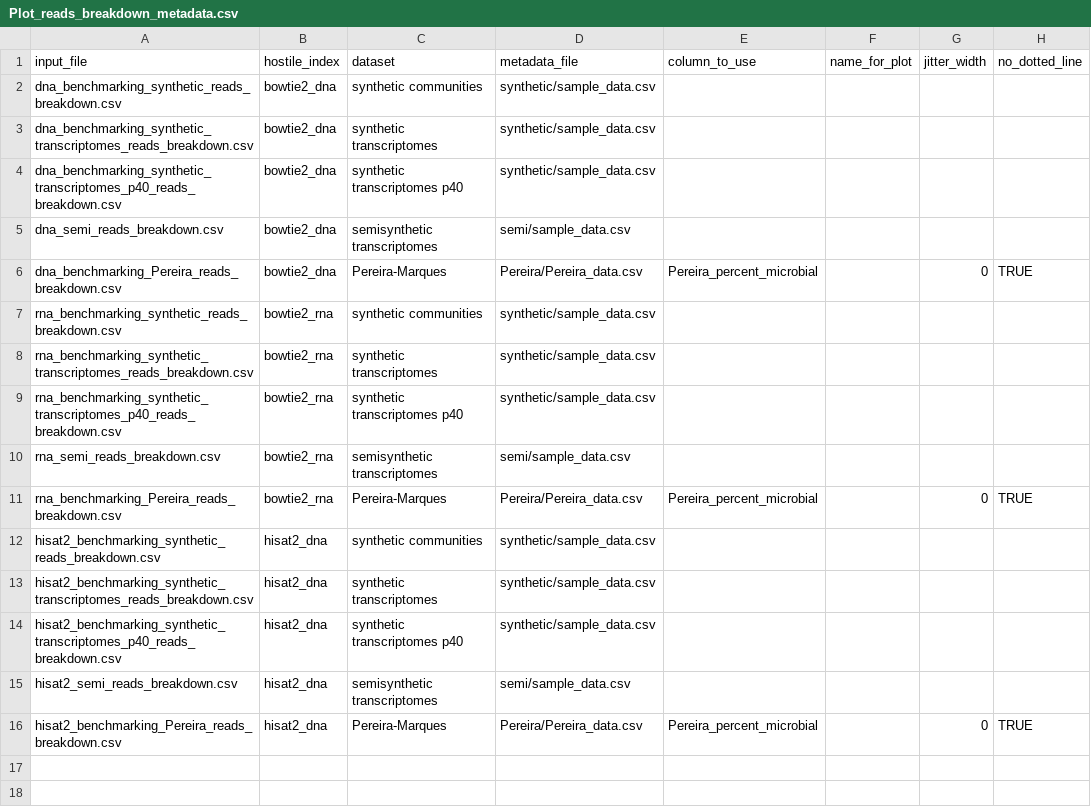
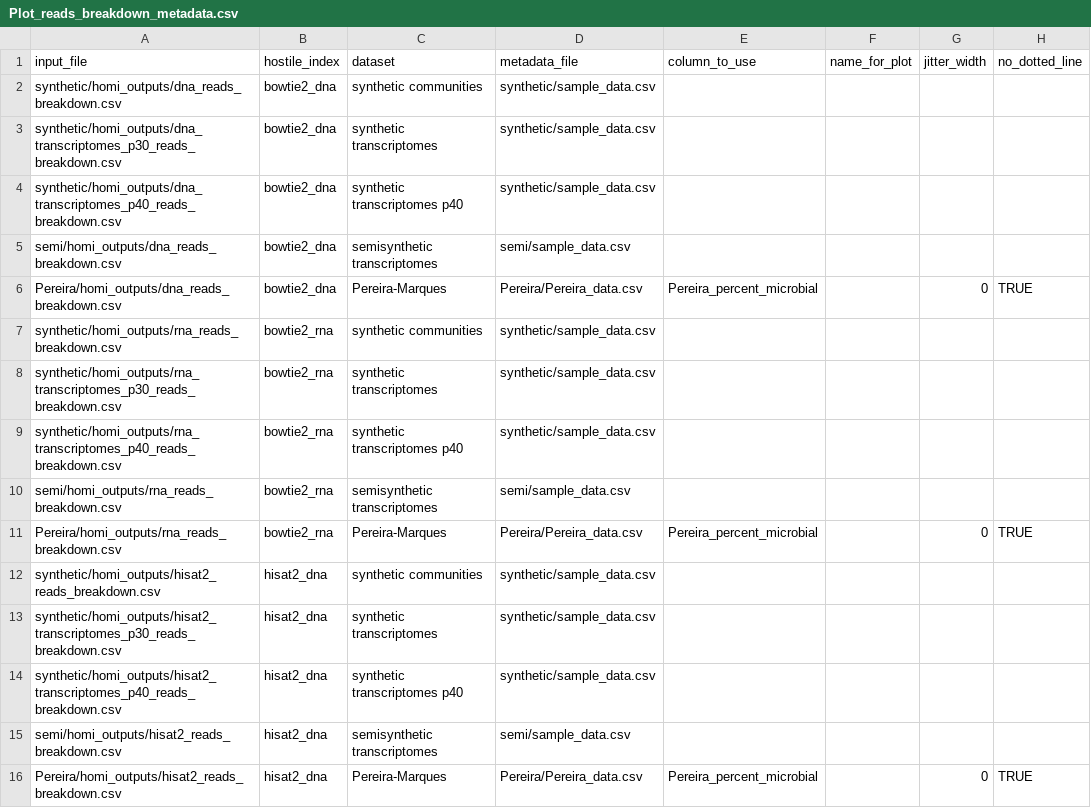
Before and after one commit to sterrettJD/HoMi, a CSV file: benchmarking/Plot_reads_breakdown_metadata.csv, drawn as a sheet.

Commit message:
Add a local mode to the benchmarking pipeline

```diff
--- a/benchmarking/Plot_reads_breakdown_metadata.csv
+++ b/benchmarking/Plot_reads_breakdown_metadata.csv
@@ -1,16 +1,16 @@
 input_file,hostile_index,dataset,metadata_file,column_to_use,name_for_plot,jitter_width,no_dotted_line
-dna_benchmarking_synthetic_reads_breakdown.csv,bowtie2_dna,synthetic communities,synthetic/sample_data.csv,,,,
-dna_benchmarking_synthetic_transcriptomes_reads_breakdown.csv,bowtie2_dna,synthetic transcriptomes,synthetic/sample_data.csv,,,,
-dna_benchmarking_synthetic_transcriptomes_p40_reads_breakdown.csv,bowtie2_dna,synthetic transcriptomes p40,synthetic/sample_data.csv,,,,
-dna_semi_reads_breakdown.csv,bowtie2_dna,semisynthetic transcriptomes,semi/sample_data.csv,,,,
-dna_benchmarking_Pereira_reads_breakdown.csv,bowtie2_dna,Pereira-Marques,Pereira/Pereira_data.csv,Pereira_percent_microbial,,0,TRUE
-rna_benchmarking_synthetic_reads_breakdown.csv,bowtie2_rna,synthetic communities,synthetic/sample_data.csv,,,,
-rna_benchmarking_synthetic_transcriptomes_reads_breakdown.csv,bowtie2_rna,synthetic transcriptomes,synthetic/sample_data.csv,,,,
-rna_benchmarking_synthetic_transcriptomes_p40_reads_breakdown.csv,bowtie2_rna,synthetic transcriptomes p40,synthetic/sample_data.csv,,,,
-rna_semi_reads_breakdown.csv,bowtie2_rna,semisynthetic transcriptomes,semi/sample_data.csv,,,,
-rna_benchmarking_Pereira_reads_breakdown.csv,bowtie2_rna,Pereira-Marques,Pereira/Pereira_data.csv,Pereira_percent_microbial,,0,TRUE
-hisat2_benchmarking_synthetic_reads_breakdown.csv,hisat2_dna,synthetic communities,synthetic/sample_data.csv,,,,
-hisat2_benchmarking_synthetic_transcriptomes_reads_breakdown.csv,hisat2_dna,synthetic transcriptomes,synthetic/sample_data.csv,,,,
-hisat2_benchmarking_synthetic_transcriptomes_p40_reads_breakdown.csv,hisat2_dna,synthetic transcriptomes p40,synthetic/sample_data.csv,,,,
-hisat2_semi_reads_breakdown.csv,hisat2_dna,semisynthetic transcriptomes,semi/sample_data.csv,,,,
-hisat2_benchmarking_Pereira_reads_breakdown.csv,hisat2_dna,Pereira-Marques,Pereira/Pereira_data.csv,Pereira_percent_microbial,,0,TRUE
+synthetic/homi_outputs/dna_reads_breakdown.csv,bowtie2_dna,synthetic communities,synthetic/sample_data.csv,,,,
+synthetic/homi_outputs/dna_transcriptomes_p30_reads_breakdown.csv,bowtie2_dna,synthetic transcriptomes,synthetic/sample_data.csv,,,,
+synthetic/homi_outputs/dna_transcriptomes_p40_reads_breakdown.csv,bowtie2_dna,synthetic transcriptomes p40,synthetic/sample_data.csv,,,,
+semi/homi_outputs/dna_reads_breakdown.csv,bowtie2_dna,semisynthetic transcriptomes,semi/sample_data.csv,,,,
+Pereira/homi_outputs/dna_reads_breakdown.csv,bowtie2_dna,Pereira-Marques,Pereira/Pereira_data.csv,Pereira_percent_microbial,,0,TRUE
+synthetic/homi_outputs/rna_reads_breakdown.csv,bowtie2_rna,synthetic communities,synthetic/sample_data.csv,,,,
+synthetic/homi_outputs/rna_transcriptomes_p30_reads_breakdown.csv,bowtie2_rna,synthetic transcriptomes,synthetic/sample_data.csv,,,,
+synthetic/homi_outputs/rna_transcriptomes_p40_reads_breakdown.csv,bowtie2_rna,synthetic transcriptomes p40,synthetic/sample_data.csv,,,,
+semi/homi_outputs/rna_reads_breakdown.csv,bowtie2_rna,semisynthetic transcriptomes,semi/sample_data.csv,,,,
+Pereira/homi_outputs/rna_reads_breakdown.csv,bowtie2_rna,Pereira-Marques,Pereira/Pereira_data.csv,Pereira_percent_microbial,,0,TRUE
+synthetic/homi_outputs/hisat2_reads_breakdown.csv,hisat2_dna,synthetic communities,synthetic/sample_data.csv,,,,
+synthetic/homi_outputs/hisat2_transcriptomes_p30_reads_breakdown.csv,hisat2_dna,synthetic transcriptomes,synthetic/sample_data.csv,,,,
+synthetic/homi_outputs/hisat2_transcriptomes_p40_reads_breakdown.csv,hisat2_dna,synthetic transcriptomes p40,synthetic/sample_data.csv,,,,
+semi/homi_outputs/hisat2_reads_breakdown.csv,hisat2_dna,semisynthetic transcriptomes,semi/sample_data.csv,,,,
+Pereira/homi_outputs/hisat2_reads_breakdown.csv,hisat2_dna,Pereira-Marques,Pereira/Pereira_data.csv,Pereira_percent_microbial,,0,TRUE
```
Also changed, not shown: 9 other files.
